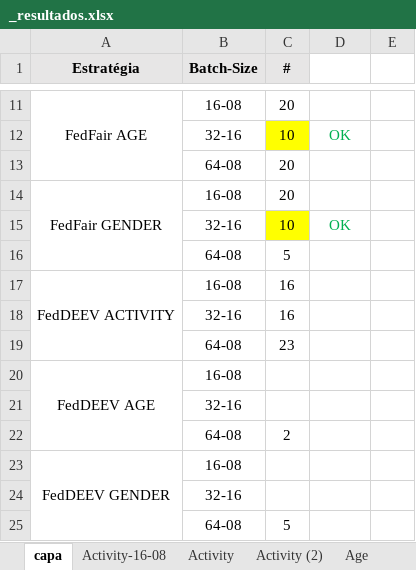
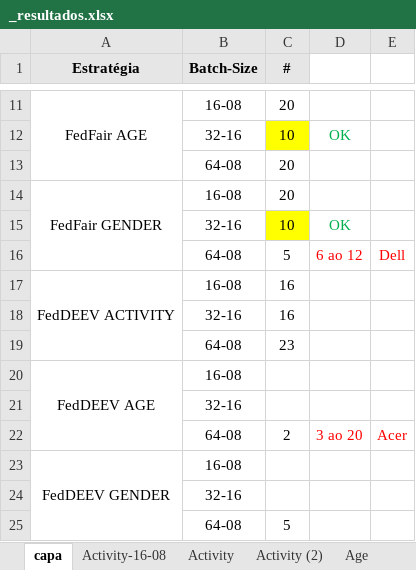
Before and after one commit to ravarmes/recsys-fair-federation-flower, an Excel workbook: _resultados.xlsx, sheet capa, drawn as a sheet; only a part is shown, gaps mark what is left out; values as stored, in another font and other column widths than the file's, no borders; conditional formats not drawn; the diff names each change by its address in the sheet, - before the commit and + after, or states it on an @@ line.

Commit message:
resultados

```diff
--- a/_resultados.xlsx (sheet capa)
+++ b/_resultados.xlsx (sheet capa)
-D16: (empty)
+D16: 6 ao 12
-E16: (empty)
+E16: Dell
-D22: (empty)
+D22: 3 ao 20
-E22: (empty)
+E22: Acer
```
Also changed, not shown: 2 other files.
